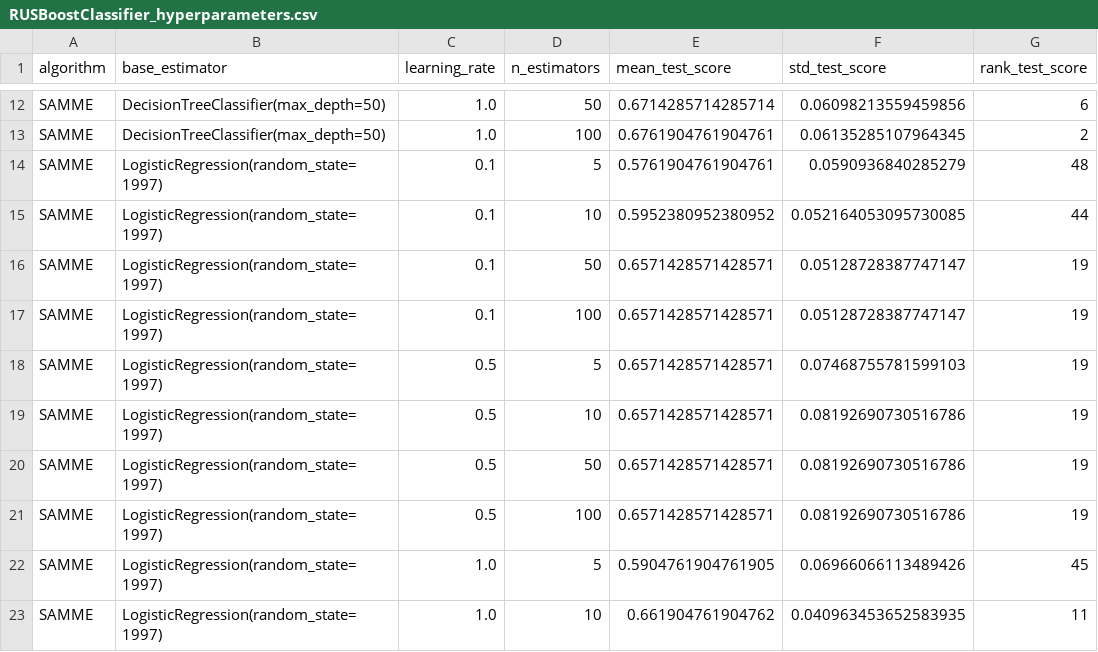
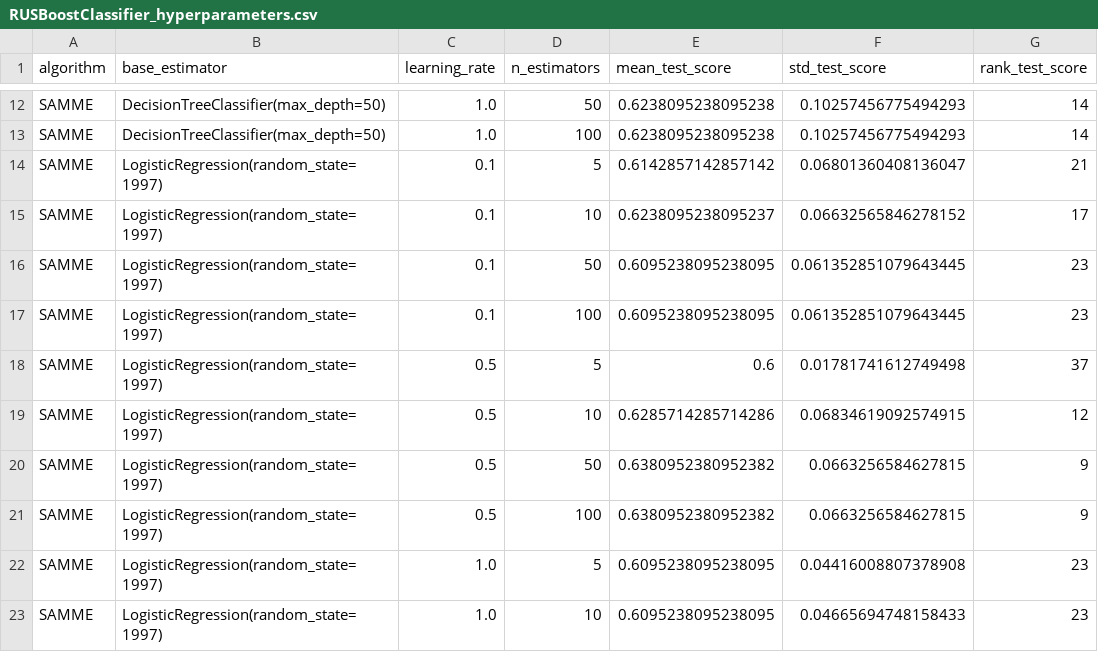
Before and after one commit to mfawadakbar/ChatGPT-promises-and-pitfalls, a CSV file: analysis/hyperparameters_tuning/RUSBoostClassifier_hyperparameters.csv, drawn as a sheet; only a part is shown, gaps mark what is left out; the diff covers the shown part only; the diff names each change by its address in the sheet, - before the commit and + after, or states it on an @@ line.

```diff
--- a/analysis/hyperparameters_tuning/RUSBoostClassifier_hyperparameters.csv
+++ b/analysis/hyperparameters_tuning/RUSBoostClassifier_hyperparameters.csv
-E12 (mean_test_score): 0.6714285714285714
+E12 (mean_test_score): 0.6238095238095238
-F12 (std_test_score): 0.06098213559459856
+F12 (std_test_score): 0.10257456775494293
-G12 (rank_test_score): 6
+G12 (rank_test_score): 14
-E13 (mean_test_score): 0.6761904761904761
+E13 (mean_test_score): 0.6238095238095238
-F13 (std_test_score): 0.06135285107964345
+F13 (std_test_score): 0.10257456775494293
-G13 (rank_test_score): 2
+G13 (rank_test_score): 14
-E14 (mean_test_score): 0.5761904761904761
+E14 (mean_test_score): 0.6142857142857142
-F14 (std_test_score): 0.0590936840285279
+F14 (std_test_score): 0.06801360408136047
-G14 (rank_test_score): 48
+G14 (rank_test_score): 21
-E15 (mean_test_score): 0.5952380952380952
+E15 (mean_test_score): 0.6238095238095237
-F15 (std_test_score): 0.052164053095730085
+F15 (std_test_score): 0.06632565846278152
-G15 (rank_test_score): 44
+G15 (rank_test_score): 17
-E16:E17 (mean_test_score): 0.6571428571428571
+E16:E17 (mean_test_score): 0.6095238095238095
-F16:F17 (std_test_score): 0.05128728387747147
+F16:F17 (std_test_score): 0.061352851079643445
-G16:G17 (rank_test_score): 19
+G16:G17 (rank_test_score): 23
-E18 (mean_test_score): 0.6571428571428571
+E18 (mean_test_score): 0.6
-F18 (std_test_score): 0.07468755781599103
+F18 (std_test_score): 0.01781741612749498
-G18 (rank_test_score): 19
+G18 (rank_test_score): 37
-E19 (mean_test_score): 0.6571428571428571
+E19 (mean_test_score): 0.6285714285714286
-F19 (std_test_score): 0.08192690730516786
+F19 (std_test_score): 0.06834619092574915
-G19 (rank_test_score): 19
+G19 (rank_test_score): 12
-E20:E21 (mean_test_score): 0.6571428571428571
+E20:E21 (mean_test_score): 0.6380952380952382
-F20:F21 (std_test_score): 0.08192690730516786
+F20:F21 (std_test_score): 0.0663256584627815
-G20:G21 (rank_test_score): 19
+G20:G21 (rank_test_score): 9
-E22 (mean_test_score): 0.5904761904761905
+E22 (mean_test_score): 0.6095238095238095
-F22 (std_test_score): 0.06966066113489426
+F22 (std_test_score): 0.04416008807378908
-G22 (rank_test_score): 45
+G22 (rank_test_score): 23
-E23 (mean_test_score): 0.661904761904762
+E23 (mean_test_score): 0.6095238095238095
-F23 (std_test_score): 0.040963453652583935
+F23 (std_test_score): 0.04665694748158433
-G23 (rank_test_score): 11
+G23 (rank_test_score): 23
```
Also changed, not shown: 107 edited cells elsewhere in this file, analysis/hyperparameters_tuning/DecisionTreeClassifier_hyperparameters.csv, analysis/hyperparameters_tuning/LogisticRegression_hyperparameters.csv, 38 other files.
